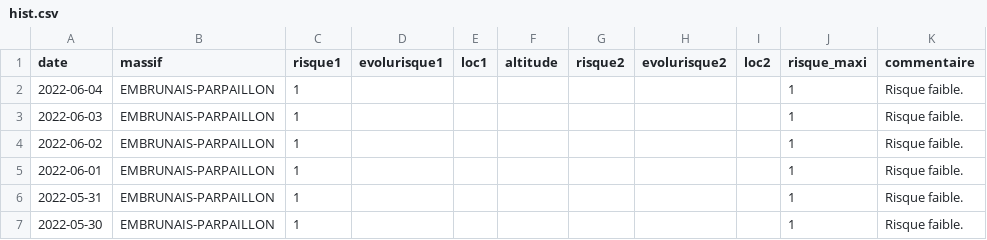
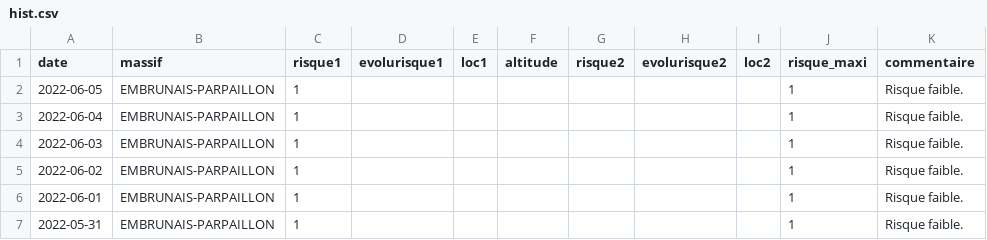
Before and after one commit to qloridant/meteofrance_bra_hist, a CSV file: src/data/EMBRUNAIS-PARPAILLON/hist.csv, drawn as a sheet; only a part is shown; the shorter side is filled out with more unchanged rows.

Commit message:
Daily automatic file update

```diff
--- a/src/data/EMBRUNAIS-PARPAILLON/hist.csv
+++ b/src/data/EMBRUNAIS-PARPAILLON/hist.csv
@@ -1,2 +1,3 @@
 date, massif, risque1, evolurisque1, loc1, altitude, risque2, evolurisque2, loc2, risque_maxi, commentaire
+2022-06-05,EMBRUNAIS-PARPAILLON,1,,,,,,,1,Risque faible.
 2022-06-04,EMBRUNAIS-PARPAILLON,1,,,,,,,1,Risque faible.
```
